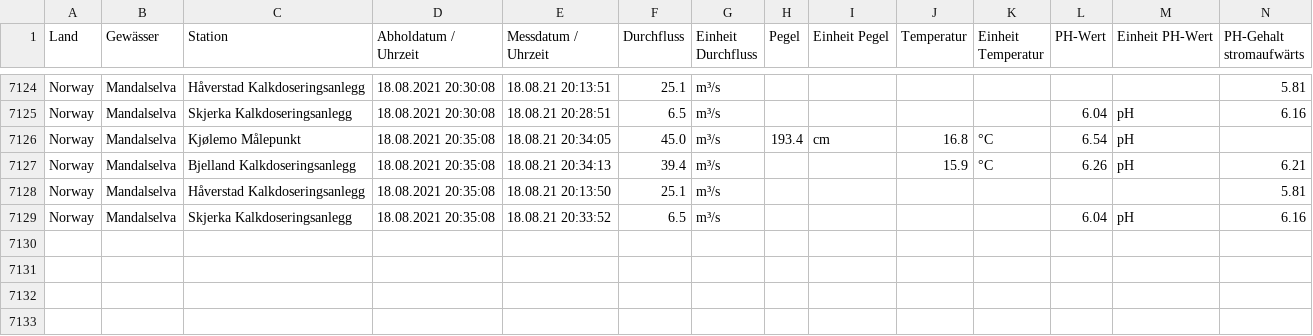
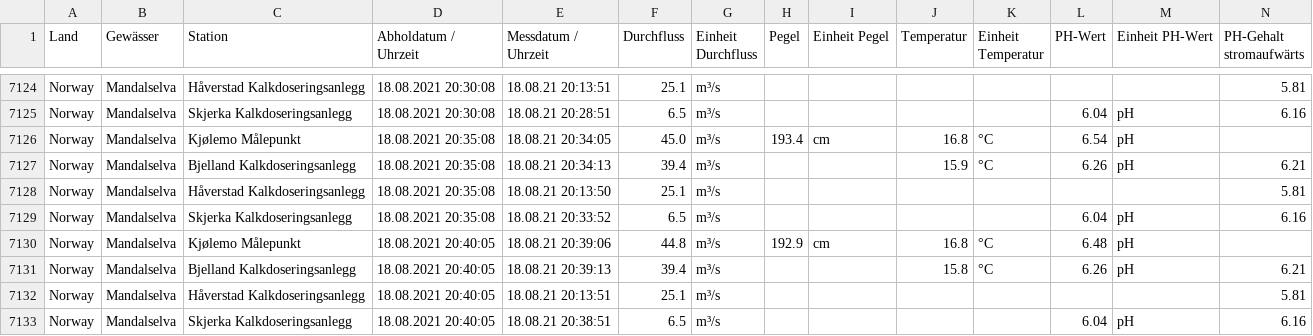
Before and after one commit to achim007/MandalselvaData, a CSV file: MandalMesswerte.csv, drawn as a sheet; only a part is shown, gaps mark what is left out; rows hold the shown columns only; the diff names each change by its address in the sheet, - before the commit and + after, or states it on an @@ line.

Commit message:
update

```diff
--- a/MandalMesswerte.csv
+++ b/MandalMesswerte.csv
+row 7130: Norway | Mandalselva | Kjølemo Målepunkt | 18.08.2021 20:40:05 | 18.08.21 20:39:06 | 44.8 | m³/s | 192.9 | cm | 16.8 | °C | 6.48 | pH
+row 7131: Norway | Mandalselva | Bjelland Kalkdoseringsanlegg | 18.08.2021 20:40:05 | 18.08.21 20:39:13 | 39.4 | m³/s |  |  | 15.8 | °C | 6.26 | pH | 6.21
+row 7132: Norway | Mandalselva | Håverstad Kalkdoseringsanlegg | 18.08.2021 20:40:05 | 18.08.21 20:13:51 | 25.1 | m³/s |  |  |  |  |  |  | 5.81
+row 7133: Norway | Mandalselva | Skjerka Kalkdoseringsanlegg | 18.08.2021 20:40:05 | 18.08.21 20:38:51 | 6.5 | m³/s |  |  |  |  | 6.04 | pH | 6.16
```
